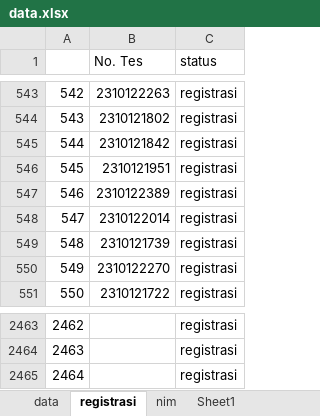
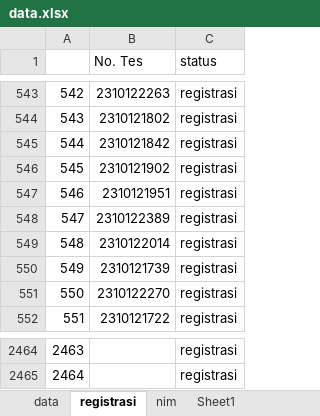
Before and after one commit to tirtareg/23smbnu, an Excel workbook: data.xlsx, sheet registrasi, drawn as a sheet; only a part is shown, gaps mark what is left out; values as stored, in another font and other column widths than the file's, no borders; conditional formats not drawn; removed rows and columns are numbered as before the commit, all else as after; the diff names each change by its address in the sheet, - before the commit and + after, or states it on an @@ line.

```diff
--- a/data.xlsx (sheet registrasi)
+++ b/data.xlsx (sheet registrasi)
+row 546: 545 | 2310121902 | registrasi
@@ column A renumbered between rows 547 and 2465 @@
-row 2465: 2464 |  | registrasi
```
Also changed, not shown: sheet nim, sheet data, 1 other file.
